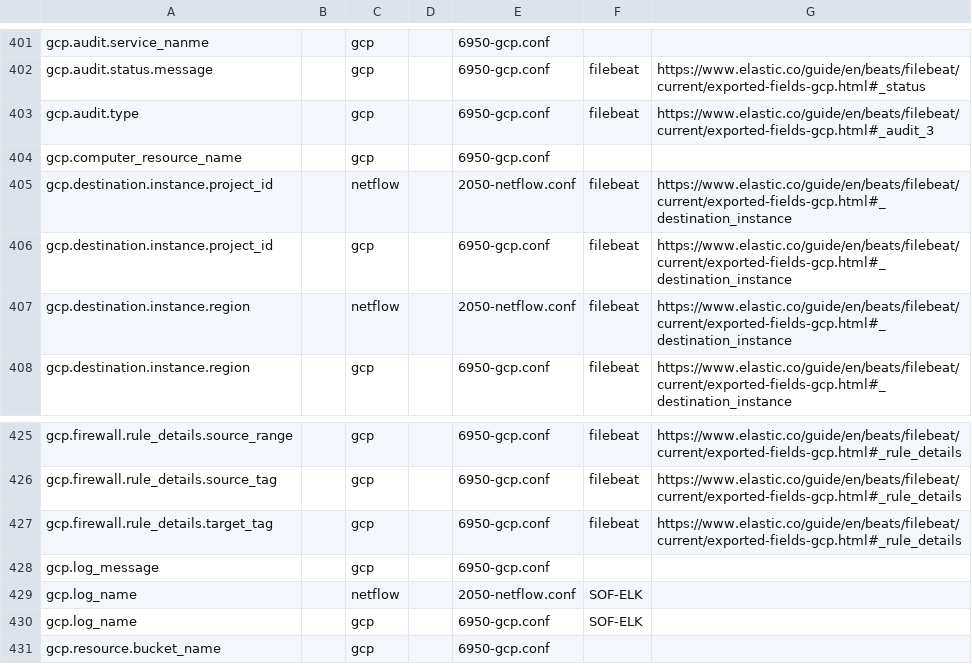
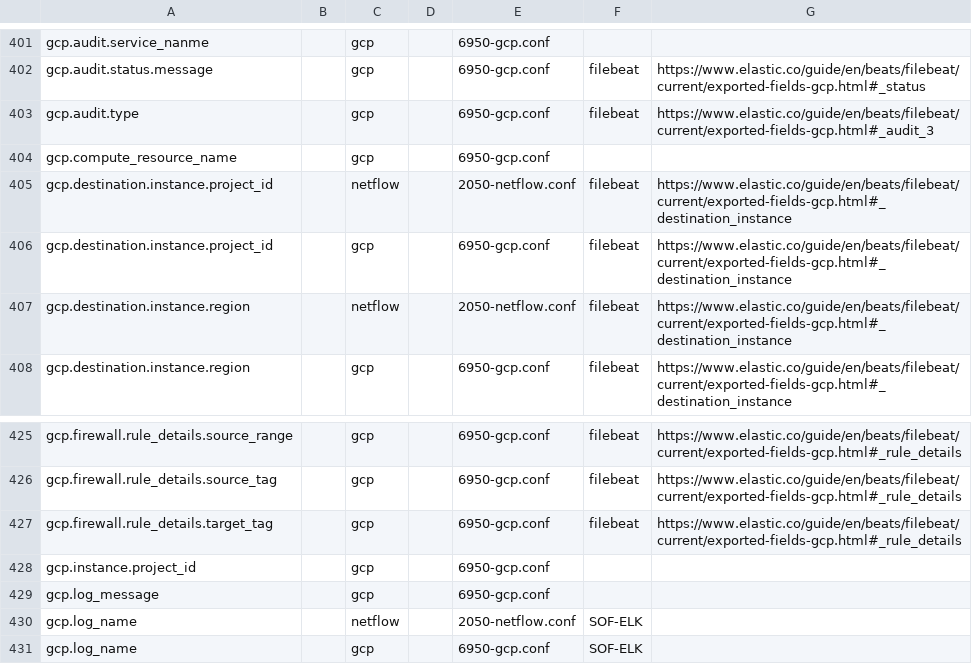
Before and after one commit to philhagen/sof-elk, a CSV file: doc/ecs_fields.csv, drawn as a sheet; only a part is shown, gaps mark what is left out; the shorter side is filled out with more unchanged rows.

Commit message:
update field list to match previous commit

```diff
--- a/doc/ecs_fields.csv
+++ b/doc/ecs_fields.csv
@@ -403,3 +403,3 @@ gcp.audit.status.message,,gcp,,6950-gcp.conf,filebeat,https://www.elastic.co/gui
 gcp.audit.type,,gcp,,6950-gcp.conf,filebeat,https://www.elastic.co/guide/en/beats/filebeat/current/exported-fields-gcp.html#_audit_3
-gcp.computer_resource_name,,gcp,,6950-gcp.conf,,
+gcp.compute_resource_name,,gcp,,6950-gcp.conf,,
 gcp.destination.instance.project_id,,netflow,,2050-netflow.conf,filebeat,https://www.elastic.co/guide/en/beats/filebeat/current/exported-fields-gcp.html#_destination_instance
@@ -427,2 +427,3 @@ gcp.firewall.rule_details.source_tag,,gcp,,6950-gcp.conf,filebeat,https://www.el
 gcp.firewall.rule_details.target_tag,,gcp,,6950-gcp.conf,filebeat,https://www.elastic.co/guide/en/beats/filebeat/current/exported-fields-gcp.html#_rule_details
+gcp.instance.project_id,,gcp,,6950-gcp.conf,,
 gcp.log_message,,gcp,,6950-gcp.conf,,
```
